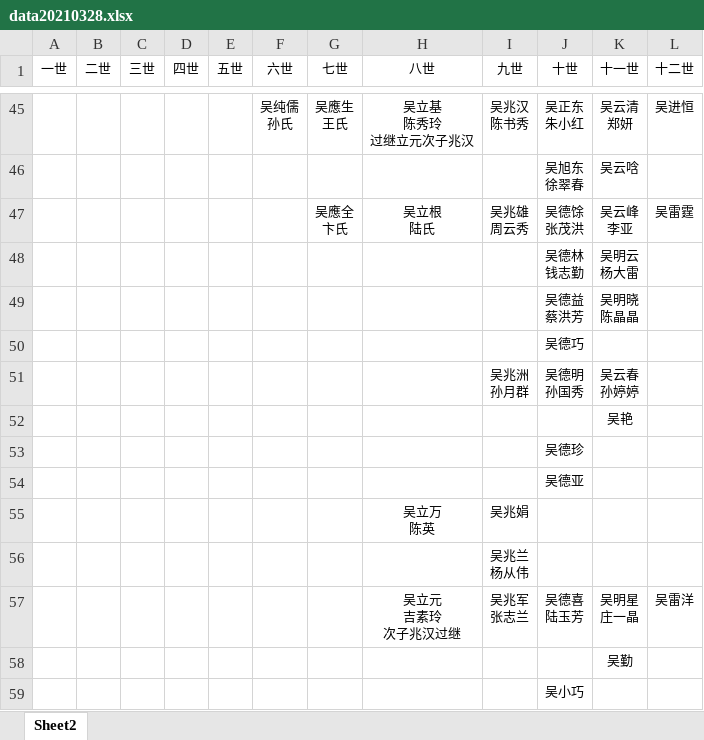
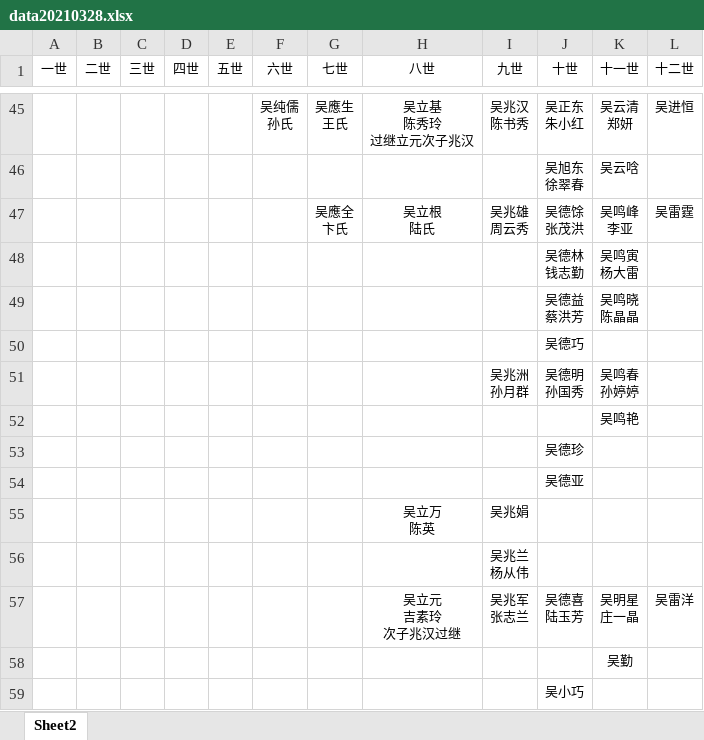
Before and after one commit to yuewuo/WuGenealogy, an Excel workbook: previous/data20210328.xlsx, sheet Sheet2, drawn as a sheet; only a part is shown, gaps mark what is left out; values as stored, in another font and other column widths than the file's, no borders; ↵ is a line break in a cell; the diff names each change by its address in the sheet, - before the commit and + after, or states it on an @@ line.

Commit message:
update data

```diff
--- a/previous/data20210328.xlsx (sheet Sheet2)
+++ b/previous/data20210328.xlsx (sheet Sheet2)
-K47 (十一世): 吴云峰 ↵ 李亚
+K47 (十一世): 吴鸣峰 ↵ 李亚
-K48 (十一世): 吴明云 ↵ 杨大雷
+K48 (十一世): 吴鸣寅 ↵ 杨大雷
-K49 (十一世): 吴明晓 ↵ 陈晶晶
+K49 (十一世): 吴鸣晓 ↵ 陈晶晶
-K51 (十一世): 吴云春 ↵ 孙婷婷
+K51 (十一世): 吴鸣春 ↵ 孙婷婷
-K52 (十一世): 吴艳
+K52 (十一世): 吴鸣艳
```
Also changed, not shown: 3 other files.
